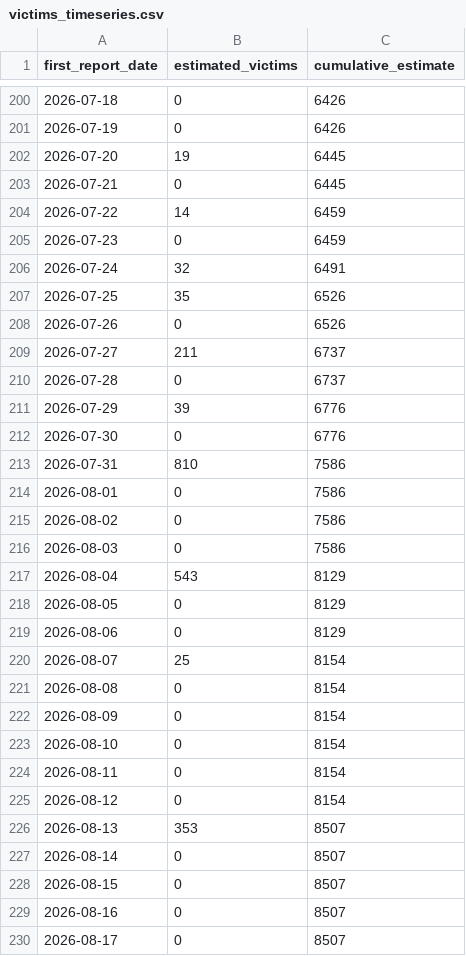
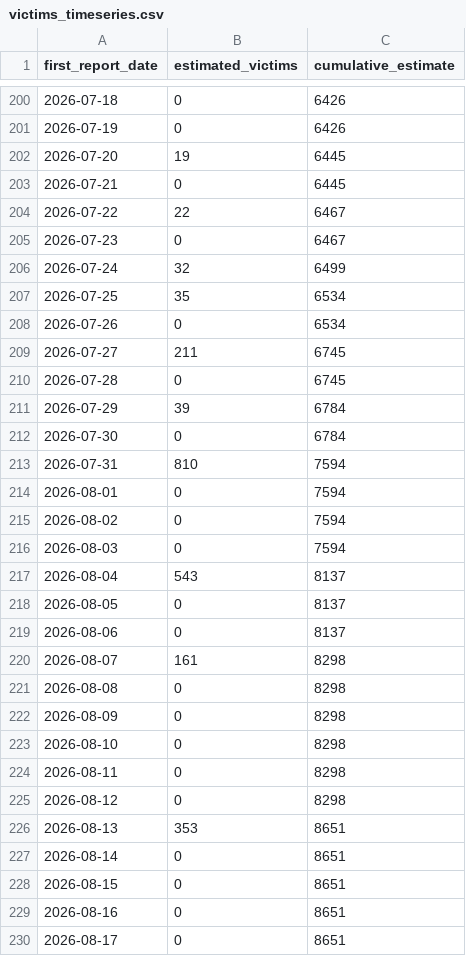
Before and after one commit to tioantawibawa/mbg-monitor, a CSV file: data/victims_timeseries.csv, drawn as a sheet; only a part is shown, gaps mark what is left out; the diff covers the shown part only.

```diff
--- a/data/victims_timeseries.csv
+++ b/data/victims_timeseries.csv
@@ -203,28 +203,28 @@
 2026-07-21,0,6445
-2026-07-22,14,6459
-2026-07-23,0,6459
-2026-07-24,32,6491
-2026-07-25,35,6526
-2026-07-26,0,6526
-2026-07-27,211,6737
-2026-07-28,0,6737
-2026-07-29,39,6776
-2026-07-30,0,6776
-2026-07-31,810,7586
-2026-08-01,0,7586
-2026-08-02,0,7586
-2026-08-03,0,7586
-2026-08-04,543,8129
-2026-08-05,0,8129
-2026-08-06,0,8129
-2026-08-07,25,8154
-2026-08-08,0,8154
-2026-08-09,0,8154
-2026-08-10,0,8154
-2026-08-11,0,8154
-2026-08-12,0,8154
-2026-08-13,353,8507
-2026-08-14,0,8507
-2026-08-15,0,8507
-2026-08-16,0,8507
-2026-08-17,0,8507
+2026-07-22,22,6467
+2026-07-23,0,6467
+2026-07-24,32,6499
+2026-07-25,35,6534
+2026-07-26,0,6534
+2026-07-27,211,6745
+2026-07-28,0,6745
+2026-07-29,39,6784
+2026-07-30,0,6784
+2026-07-31,810,7594
+2026-08-01,0,7594
+2026-08-02,0,7594
+2026-08-03,0,7594
+2026-08-04,543,8137
+2026-08-05,0,8137
+2026-08-06,0,8137
+2026-08-07,161,8298
+2026-08-08,0,8298
+2026-08-09,0,8298
+2026-08-10,0,8298
+2026-08-11,0,8298
+2026-08-12,0,8298
+2026-08-13,353,8651
+2026-08-14,0,8651
+2026-08-15,0,8651
+2026-08-16,0,8651
+2026-08-17,0,8651
```
Also changed, not shown: 87 edited cells elsewhere in this file, data/victims_by_province.csv, 4 other files.
